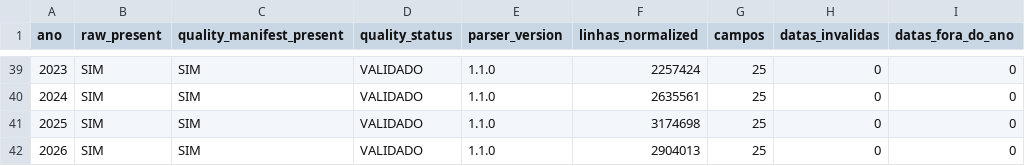
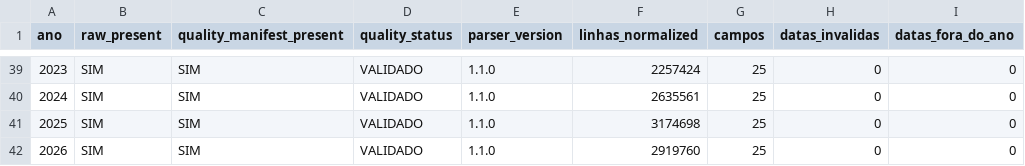
Before and after one commit to carlos-andrade/B3, a CSV file: dados/cotahist/certificacao/COTAHIST_CERTIFICACAO_ANUAL_1986_2026_V1.0.csv, drawn as a sheet; only a part is shown, gaps mark what is left out; the diff names each change by its address in the sheet, - before the commit and + after, or states it on an @@ line.

```diff
--- a/dados/cotahist/certificacao/COTAHIST_CERTIFICACAO_ANUAL_1986_2026_V1.0.csv
+++ b/dados/cotahist/certificacao/COTAHIST_CERTIFICACAO_ANUAL_1986_2026_V1.0.csv
-F42 (linhas_normalized): 2904013
+F42 (linhas_normalized): 2919760
```
